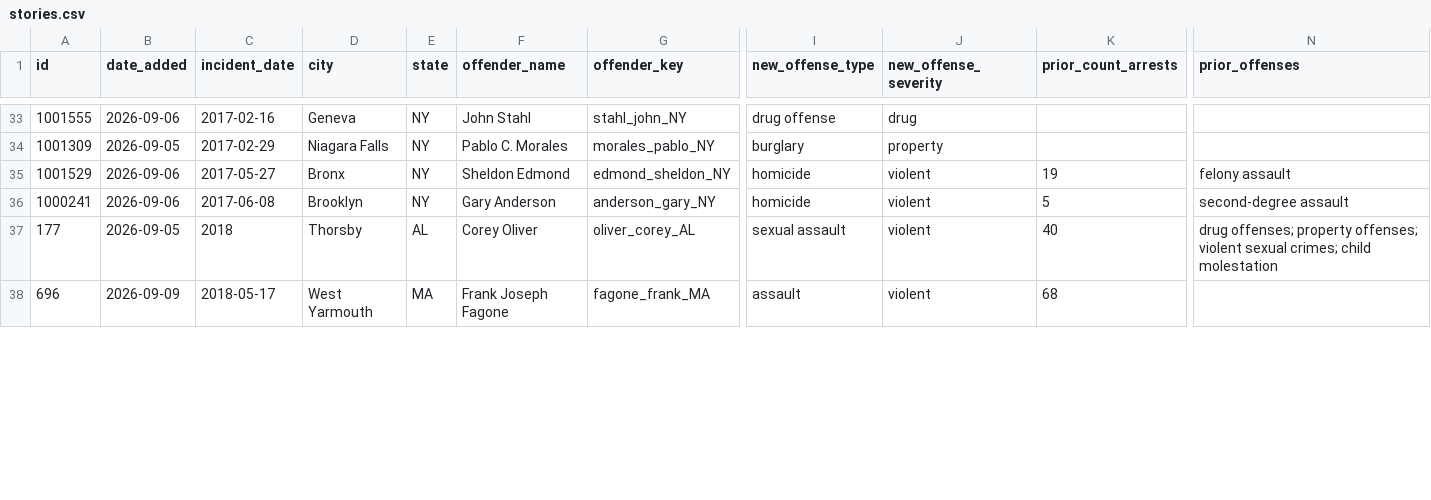
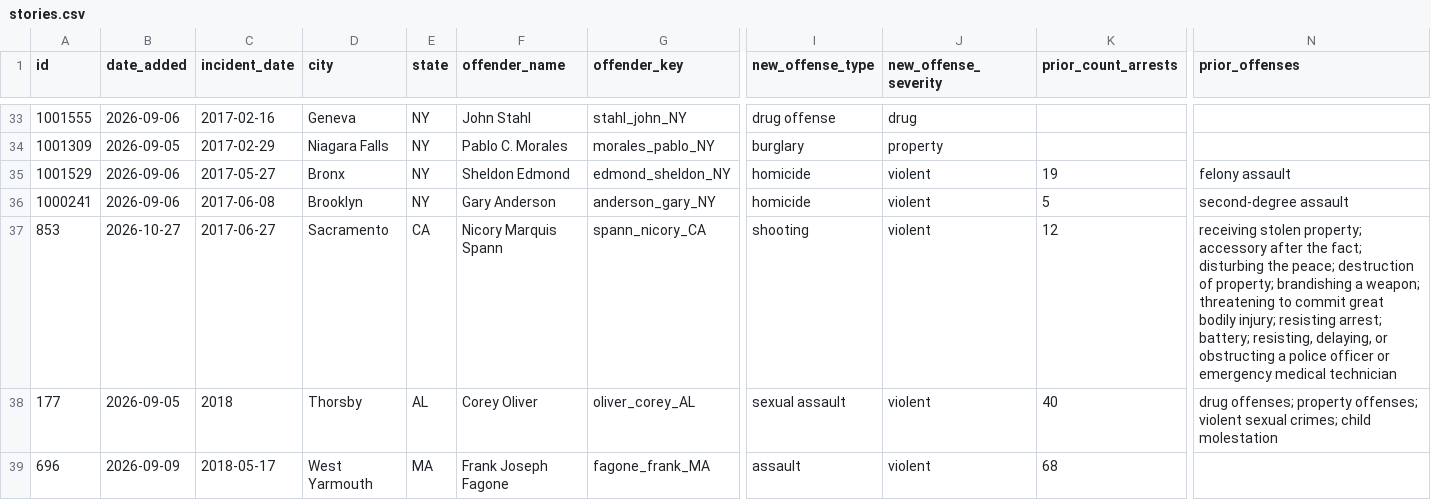
Before and after one commit to Manhattan-Institute-Labs/preventable-tragedies, a CSV file: database/exports/stories.csv, drawn as a sheet; only a part is shown, gaps mark what is left out; rows hold the shown columns only; the diff covers the shown part only; the diff names each change by its address in the sheet, - before the commit and + after, or states it on an @@ line.

```diff
--- a/database/exports/stories.csv
+++ b/database/exports/stories.csv
+row 37: 853 | 2026-10-27 | 2017-06-27 | Sacramento | CA | Nicory Marquis Spann | spann_nicory_CA | shooting | violent | 12 | receiving stolen property; accessory after the fact; disturbing the peace; destruction of property; brandishing a weapon; threatening to commit great bodily injury; resisting arrest; battery; resisting, delaying, or obstructing a police officer or emergency medical technician
```
Also changed, not shown: 1 added row and 2 edited cells elsewhere in this file, database/data/daily_adds.csv, database/data/offenders.csv, 11 other files.
